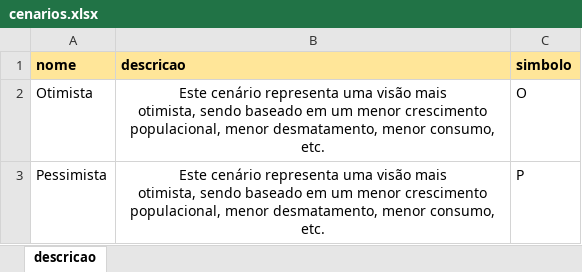
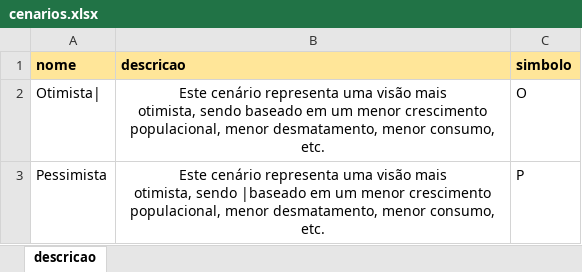
Before and after one commit to MarioCarvalhoBr/data_validate, an Excel workbook: input_data/data_errors_2/3_cenarios_e_referencia_temporal/cenarios.xlsx, sheet descricao, drawn as a sheet; values as stored, in another font and other column widths than the file's, no borders; the diff names each change by its address in the sheet, - before the commit and + after, or states it on an @@ line.

Commit message:
Update test case to check for 10 errors instead of 2

```diff
--- a/input_data/data_errors_2/3_cenarios_e_referencia_temporal/cenarios.xlsx (sheet descricao)
+++ b/input_data/data_errors_2/3_cenarios_e_referencia_temporal/cenarios.xlsx (sheet descricao)
-A2 (nome): Otimista
+A2 (nome): Otimista|
-B3 (descricao): …otimista, sendo baseado em um…
+B3 (descricao): …otimista, sendo |baseado em um…
```
Also changed, not shown: input_data/data_errors_2/3_cenarios_e_referencia_temporal/referencia_temporal.xlsx, input_data/data_errors_2/4_descricao/descricao.xlsx, 4 other files.
